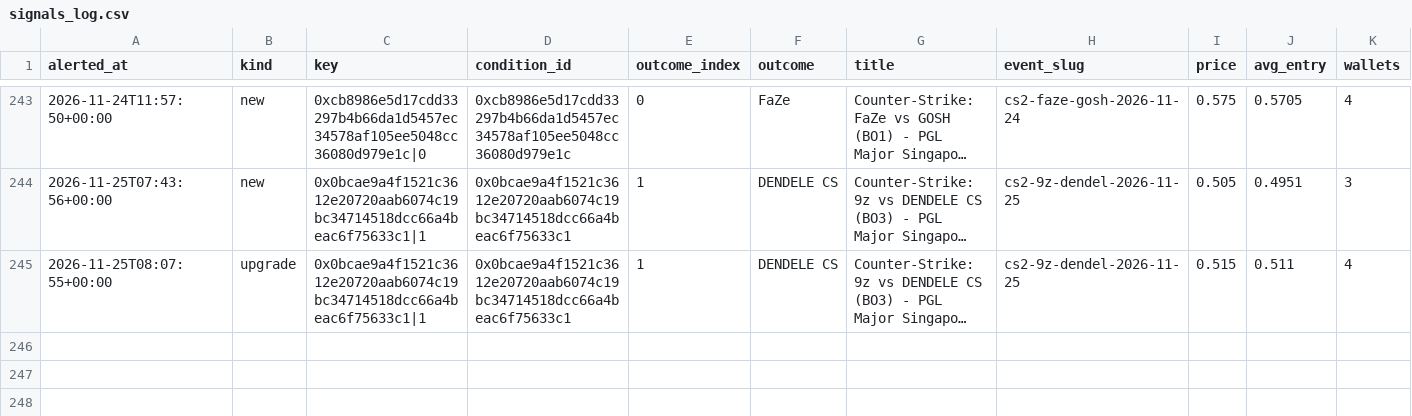
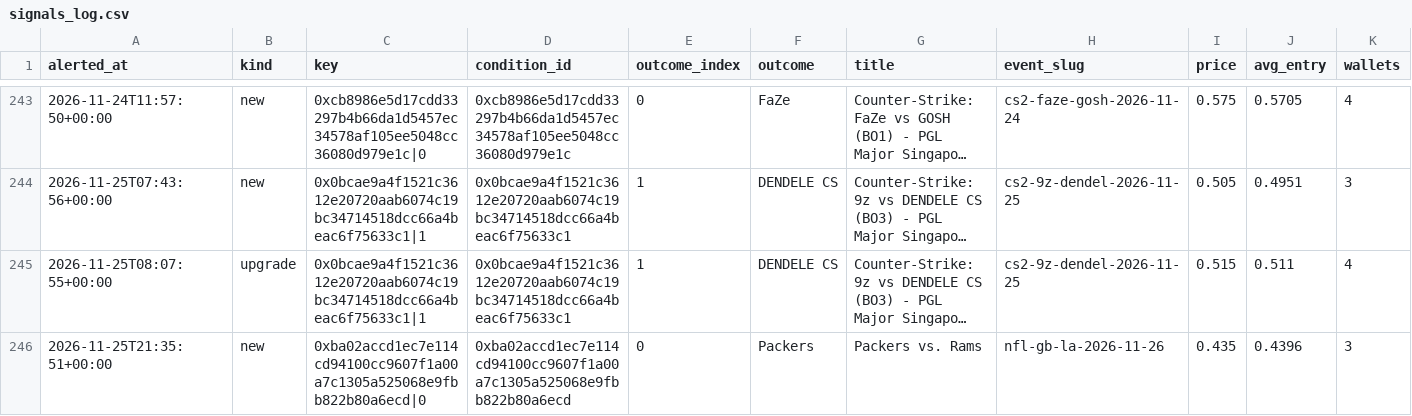
Before and after one commit to hunterscottsmith2-ctrl/polytail, a CSV file: signals_log.csv, drawn as a sheet; only a part is shown, gaps mark what is left out; long unchanged cells end in …; rows hold the shown columns only; the diff names each change by its address in the sheet, - before the commit and + after, or states it on an @@ line.

```diff
--- a/signals_log.csv
+++ b/signals_log.csv
+row 246: 2026-11-25T21:35:51+00:00 | new | 0xba02accd1ec7e114cd94100cc9607f1a00a7c1305a525068e9fbb822b80a6ecd|0 | 0xba02accd1ec7e114cd94100cc9607f1a00a7c1305a525068e9fbb822b80a6ecd | 0 | Packers | Packers vs. Rams | nfl-gb-la-2026-11-26 | 0.435 | 0.4396 | 3
```
Also changed, not shown: fills.csv, 6 other files.
